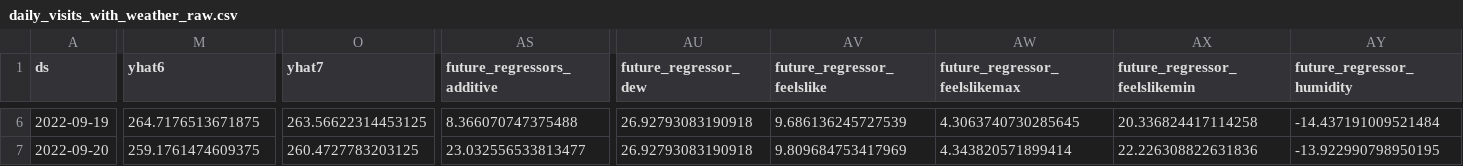
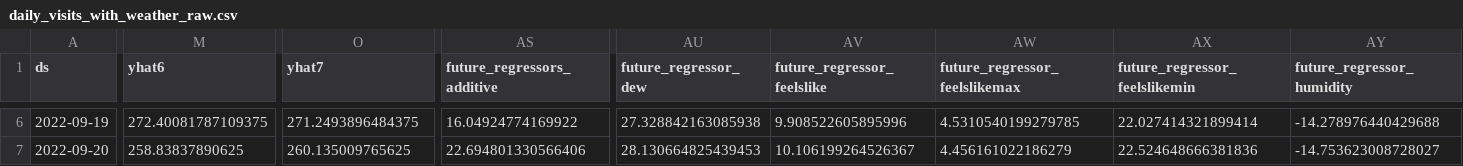
Before and after one commit to drdevinhopkins/hourly-report-neuralprophet, a CSV file: forecasts/daily_visits_with_weather_raw.csv, drawn as a sheet; only a part is shown, gaps mark what is left out; the diff covers the shown part only; the diff names each change by its address in the sheet, - before the commit and + after, or states it on an @@ line.

```diff
--- a/forecasts/daily_visits_with_weather_raw.csv
+++ b/forecasts/daily_visits_with_weather_raw.csv
-M6 (yhat6): 264.7176513671875
+M6 (yhat6): 272.40081787109375
-O6 (yhat7): 263.56622314453125
+O6 (yhat7): 271.2493896484375
-AS6 (future_regressors_additive): 8.366070747375488
+AS6 (future_regressors_additive): 16.04924774169922
-AU6 (future_regressor_dew): 26.92793083190918
+AU6 (future_regressor_dew): 27.328842163085938
-AV6 (future_regressor_feelslike): 9.686136245727539
+AV6 (future_regressor_feelslike): 9.908522605895996
-AW6 (future_regressor_feelslikemax): 4.3063740730285645
+AW6 (future_regressor_feelslikemax): 4.5310540199279785
-AX6 (future_regressor_feelslikemin): 20.336824417114258
+AX6 (future_regressor_feelslikemin): 22.027414321899414
-AY6 (future_regressor_humidity): -14.437191009521484
+AY6 (future_regressor_humidity): -14.278976440429688
-M7 (yhat6): 259.1761474609375
+M7 (yhat6): 258.83837890625
-O7 (yhat7): 260.4727783203125
+O7 (yhat7): 260.135009765625
-AS7 (future_regressors_additive): 23.032556533813477
+AS7 (future_regressors_additive): 22.694801330566406
-AU7 (future_regressor_dew): 26.92793083190918
+AU7 (future_regressor_dew): 28.130664825439453
-AV7 (future_regressor_feelslike): 9.809684753417969
+AV7 (future_regressor_feelslike): 10.106199264526367
-AW7 (future_regressor_feelslikemax): 4.343820571899414
+AW7 (future_regressor_feelslikemax): 4.456161022186279
-AX7 (future_regressor_feelslikemin): 22.226308822631836
+AX7 (future_regressor_feelslikemin): 22.524648666381836
-AY7 (future_regressor_humidity): -13.922990798950195
+AY7 (future_regressor_humidity): -14.753623008728027
```
Also changed, not shown: 148 edited cells elsewhere in this file, forecasts/inflow_with_weather_raw.csv, forecasts/prepod_raw.csv, 12 other files.
